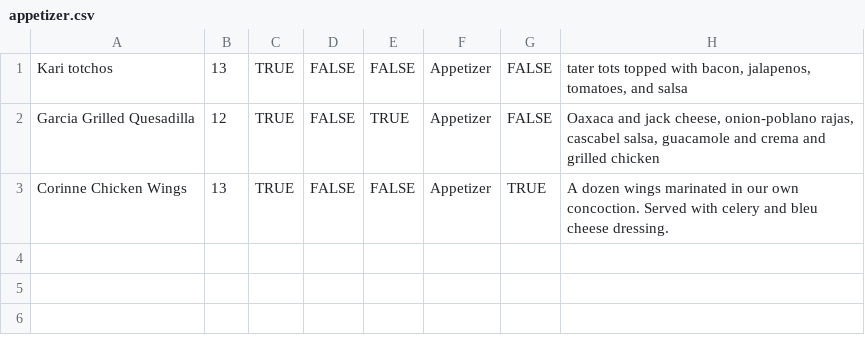
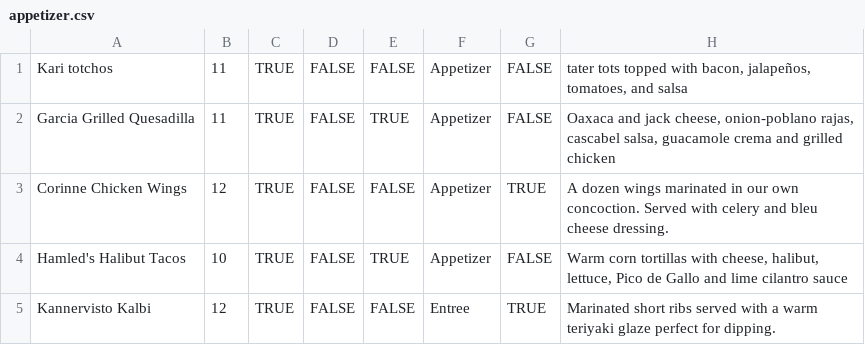
Before and after one commit to MisShellyMac/virtuwaitress, a CSV file: utils/appetizer.csv, drawn as a sheet.

```diff
--- a/utils/appetizer.csv
+++ b/utils/appetizer.csv
@@ -1,3 +1,5 @@
-"Kari totchos",13,TRUE,FALSE,FALSE,"Appetizer",FALSE,"tater tots topped with bacon, jalapenos, tomatoes, and salsa"
-"Garcia Grilled Quesadilla",12,TRUE,FALSE,TRUE,"Appetizer",FALSE,"Oaxaca and jack cheese, onion-poblano rajas, cascabel salsa, guacamole and crema and grilled chicken"
-"Corinne Chicken Wings",13,TRUE,FALSE,FALSE,"Appetizer",TRUE,"A dozen wings marinated in our own concoction. Served with celery and bleu cheese dressing."
+"Kari totchos",11,TRUE,FALSE,FALSE,"Appetizer",FALSE,"tater tots topped with bacon, jalapeños, tomatoes, and salsa"
+"Garcia Grilled Quesadilla",11,TRUE,FALSE,TRUE,"Appetizer",FALSE,"Oaxaca and jack cheese, onion-poblano rajas, cascabel salsa, guacamole crema and grilled chicken"
+"Corinne Chicken Wings",12,TRUE,FALSE,FALSE,"Appetizer",TRUE,"A dozen wings marinated in our own concoction. Served with celery and bleu cheese dressing."
+"Hamled's Halibut Tacos",10,TRUE,FALSE,TRUE,"Appetizer",FALSE,"Warm corn tortillas with cheese, halibut, lettuce, Pico de Gallo and lime cilantro sauce"
+"Kannervisto Kalbi",12,TRUE,FALSE,FALSE,"Entree",TRUE,"Marinated short ribs served with a warm teriyaki glaze perfect for dipping."
```
Also changed, not shown: utils/dessert.csv, utils/entree.csv, 3 other files.
